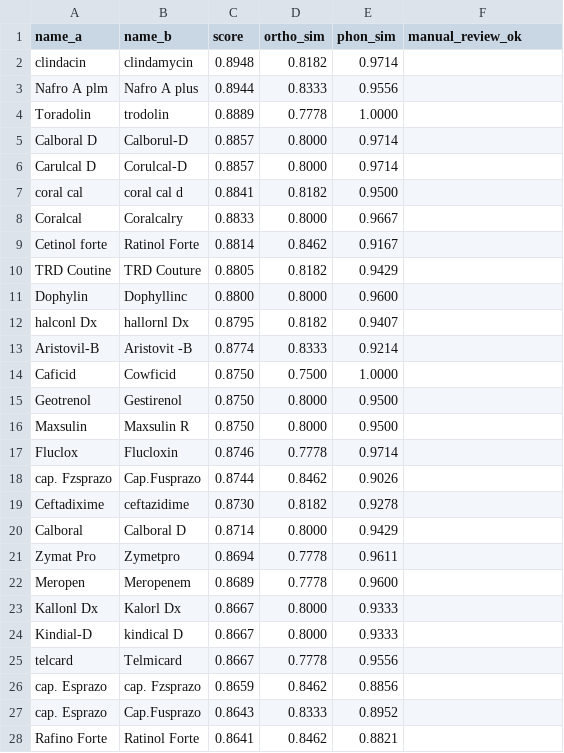
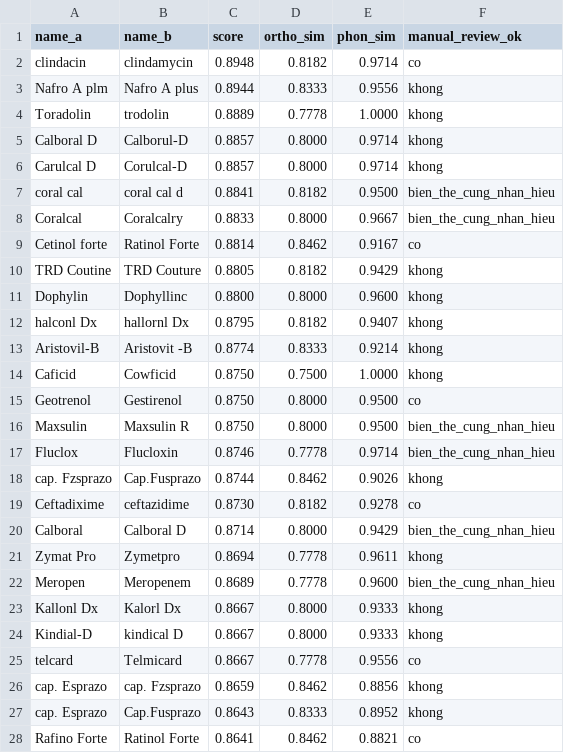
Before and after one commit to bangdang-ai-developer/ocr-lasa-safety, a CSV file: results/confusable_pairs_rxhandbd_top100.csv, drawn as a sheet; only a part is shown; the diff covers the shown part only.

```diff
--- a/results/confusable_pairs_rxhandbd_top100.csv
+++ b/results/confusable_pairs_rxhandbd_top100.csv
@@ -1,28 +1,28 @@
 name_a,name_b,score,ortho_sim,phon_sim,manual_review_ok
-clindacin,clindamycin,0.8948,0.8182,0.9714,
-Nafro A plm,Nafro A plus,0.8944,0.8333,0.9556,
-Toradolin,trodolin,0.8889,0.7778,1.0000,
-Calboral D,Calborul-D,0.8857,0.8000,0.9714,
-Carulcal D,Corulcal-D,0.8857,0.8000,0.9714,
-coral cal,coral cal d,0.8841,0.8182,0.9500,
-Coralcal,Coralcalry,0.8833,0.8000,0.9667,
-Cetinol forte,Ratinol Forte,0.8814,0.8462,0.9167,
-TRD Coutine,TRD Couture,0.8805,0.8182,0.9429,
-Dophylin,Dophyllinc,0.8800,0.8000,0.9600,
-halconl Dx,hallornl Dx,0.8795,0.8182,0.9407,
-Aristovil-B,Aristovit -B,0.8774,0.8333,0.9214,
-Caficid,Cowficid,0.8750,0.7500,1.0000,
-Geotrenol,Gestirenol,0.8750,0.8000,0.9500,
-Maxsulin,Maxsulin R,0.8750,0.8000,0.9500,
-Fluclox,Flucloxin,0.8746,0.7778,0.9714,
-cap. Fzsprazo,Cap.Fusprazo,0.8744,0.8462,0.9026,
-Ceftadixime,ceftazidime,0.8730,0.8182,0.9278,
-Calboral,Calboral D,0.8714,0.8000,0.9429,
-Zymat Pro,Zymetpro,0.8694,0.7778,0.9611,
-Meropen,Meropenem,0.8689,0.7778,0.9600,
-Kallonl Dx,Kalorl Dx,0.8667,0.8000,0.9333,
-Kindial-D,kindical D,0.8667,0.8000,0.9333,
-telcard,Telmicard,0.8667,0.7778,0.9556,
-cap. Esprazo,cap. Fzsprazo,0.8659,0.8462,0.8856,
-cap. Esprazo,Cap.Fusprazo,0.8643,0.8333,0.8952,
-Rafino Forte,Ratinol Forte,0.8641,0.8462,0.8821,
+clindacin,clindamycin,0.8948,0.8182,0.9714,co
+Nafro A plm,Nafro A plus,0.8944,0.8333,0.9556,khong
+Toradolin,trodolin,0.8889,0.7778,1.0000,khong
+Calboral D,Calborul-D,0.8857,0.8000,0.9714,khong
+Carulcal D,Corulcal-D,0.8857,0.8000,0.9714,khong
+coral cal,coral cal d,0.8841,0.8182,0.9500,bien_the_cung_nhan_hieu
+Coralcal,Coralcalry,0.8833,0.8000,0.9667,bien_the_cung_nhan_hieu
+Cetinol forte,Ratinol Forte,0.8814,0.8462,0.9167,co
+TRD Coutine,TRD Couture,0.8805,0.8182,0.9429,khong
+Dophylin,Dophyllinc,0.8800,0.8000,0.9600,khong
+halconl Dx,hallornl Dx,0.8795,0.8182,0.9407,khong
+Aristovil-B,Aristovit -B,0.8774,0.8333,0.9214,khong
+Caficid,Cowficid,0.8750,0.7500,1.0000,khong
+Geotrenol,Gestirenol,0.8750,0.8000,0.9500,co
+Maxsulin,Maxsulin R,0.8750,0.8000,0.9500,bien_the_cung_nhan_hieu
+Fluclox,Flucloxin,0.8746,0.7778,0.9714,bien_the_cung_nhan_hieu
+cap. Fzsprazo,Cap.Fusprazo,0.8744,0.8462,0.9026,khong
+Ceftadixime,ceftazidime,0.8730,0.8182,0.9278,co
+Calboral,Calboral D,0.8714,0.8000,0.9429,bien_the_cung_nhan_hieu
+Zymat Pro,Zymetpro,0.8694,0.7778,0.9611,khong
+Meropen,Meropenem,0.8689,0.7778,0.9600,bien_the_cung_nhan_hieu
+Kallonl Dx,Kalorl Dx,0.8667,0.8000,0.9333,khong
+Kindial-D,kindical D,0.8667,0.8000,0.9333,khong
+telcard,Telmicard,0.8667,0.7778,0.9556,co
+cap. Esprazo,cap. Fzsprazo,0.8659,0.8462,0.8856,khong
+cap. Esprazo,Cap.Fusprazo,0.8643,0.8333,0.8952,khong
+Rafino Forte,Ratinol Forte,0.8641,0.8462,0.8821,co
```
Also changed, not shown: 73 edited cells elsewhere in this file, results/confusable_pairs_kaggle_bd_top100.csv, 2 other files.
